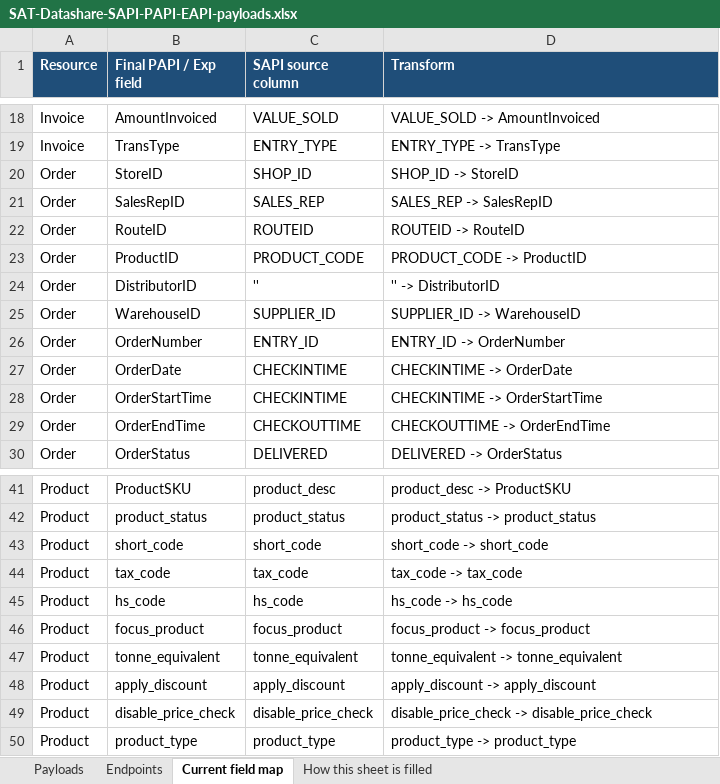
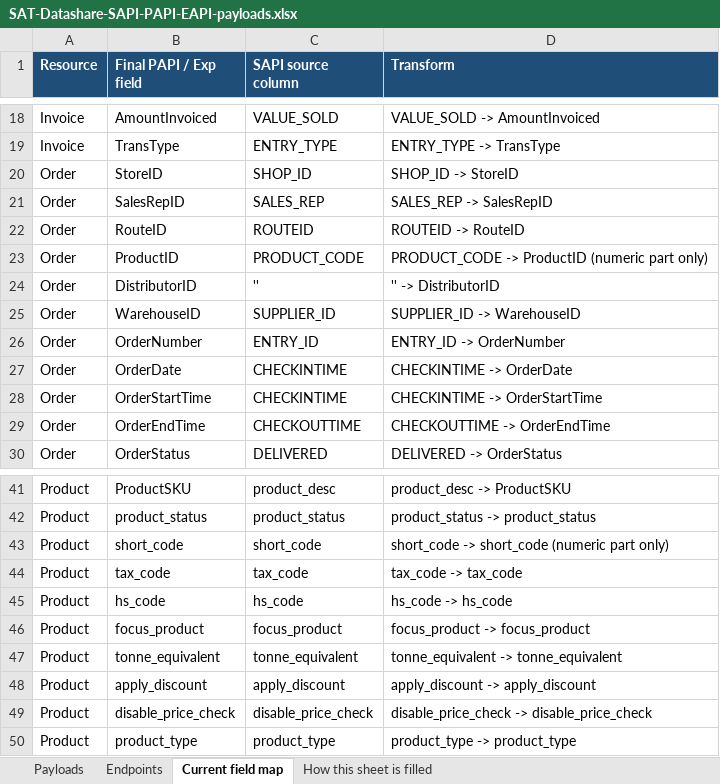
Before and after one commit to soniarun532-rgb/arun, an Excel workbook: mapping/SAT-Datashare-SAPI-PAPI-EAPI-payloads.xlsx, sheet Current field map, drawn as a sheet; only a part is shown, gaps mark what is left out; values as stored, in another font and other column widths than the file's, no borders; the diff names each change by its address in the sheet, - before the commit and + after, or states it on an @@ line.

```diff
--- a/mapping/SAT-Datashare-SAPI-PAPI-EAPI-payloads.xlsx (sheet Current field map)
+++ b/mapping/SAT-Datashare-SAPI-PAPI-EAPI-payloads.xlsx (sheet Current field map)
-D23 (Transform): PRODUCT_CODE -> ProductID
+D23 (Transform): PRODUCT_CODE -> ProductID (numeric part only)
-D43 (Transform): short_code -> short_code
+D43 (Transform): short_code -> short_code (numeric part only)
```
Also changed, not shown: sheet Endpoints, sheet Payloads, 2 other files.
